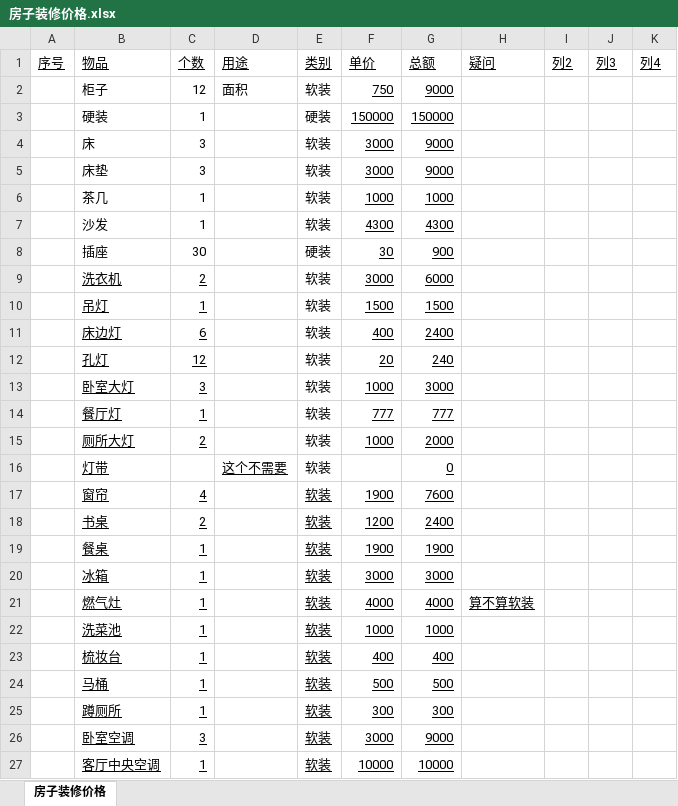
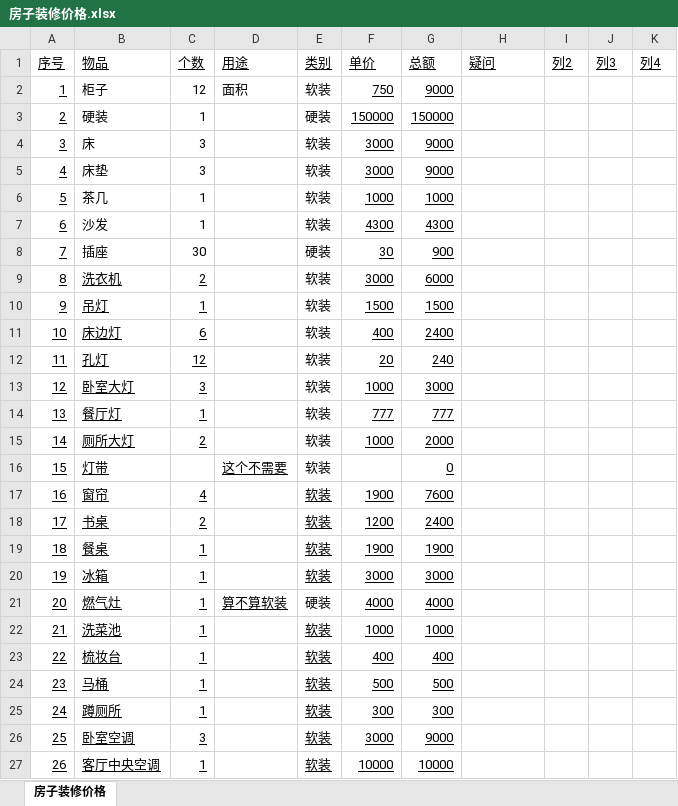
Before and after one commit to hanf666666/material, an Excel workbook: 房子装修价格.xlsx, sheet 房子装修价格, drawn as a sheet; only a part is shown; values as stored, in another font and other column widths than the file's, no borders; table styles not drawn; the diff covers the shown part only; the diff names each change by its address in the sheet, - before the commit and + after, or states it on an @@ line.

Commit message:
房子

```diff
--- a/房子装修价格.xlsx (sheet 房子装修价格)
+++ b/房子装修价格.xlsx (sheet 房子装修价格)
-A2 (序号): (empty)
+A2 (序号): 1
-A3 (序号): (empty)
+A3 (序号): 2
-A4 (序号): (empty)
+A4 (序号): 3
-A5 (序号): (empty)
+A5 (序号): 4
-A6 (序号): (empty)
+A6 (序号): 5
-A7 (序号): (empty)
+A7 (序号): 6
-A8 (序号): (empty)
+A8 (序号): 7
-A9 (序号): (empty)
+A9 (序号): 8
-A10 (序号): (empty)
+A10 (序号): 9
-A11 (序号): (empty)
+A11 (序号): 10
-A12 (序号): (empty)
+A12 (序号): 11
-A13 (序号): (empty)
+A13 (序号): 12
-A14 (序号): (empty)
+A14 (序号): 13
-A15 (序号): (empty)
+A15 (序号): 14
-A16 (序号): (empty)
+A16 (序号): 15
-A17 (序号): (empty)
+A17 (序号): 16
-A18 (序号): (empty)
+A18 (序号): 17
-A19 (序号): (empty)
+A19 (序号): 18
-A20 (序号): (empty)
+A20 (序号): 19
-A21 (序号): (empty)
+A21 (序号): 20
-D21 (用途): (empty)
+D21 (用途): 算不算软装
-E21 (类别): 软装
+E21 (类别): 硬装
-E21 underline: on
+E21 underline: off
-H21 (疑问): 算不算软装
+H21 (疑问): (empty)
-A22 (序号): (empty)
+A22 (序号): 21
-A23 (序号): (empty)
+A23 (序号): 22
-A24 (序号): (empty)
+A24 (序号): 23
-A25 (序号): (empty)
+A25 (序号): 24
-A26 (序号): (empty)
+A26 (序号): 25
-A27 (序号): (empty)
+A27 (序号): 26
```
Also changed, not shown: 2 added rows, 2 removed rows and 34 edited cells elsewhere in this sheet.
